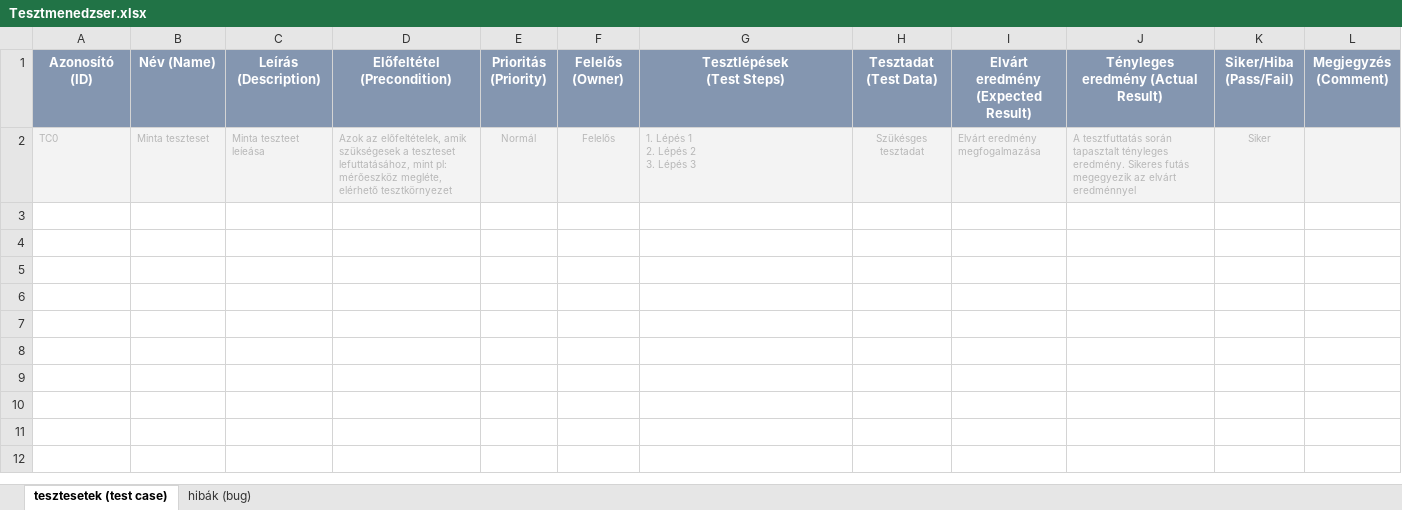
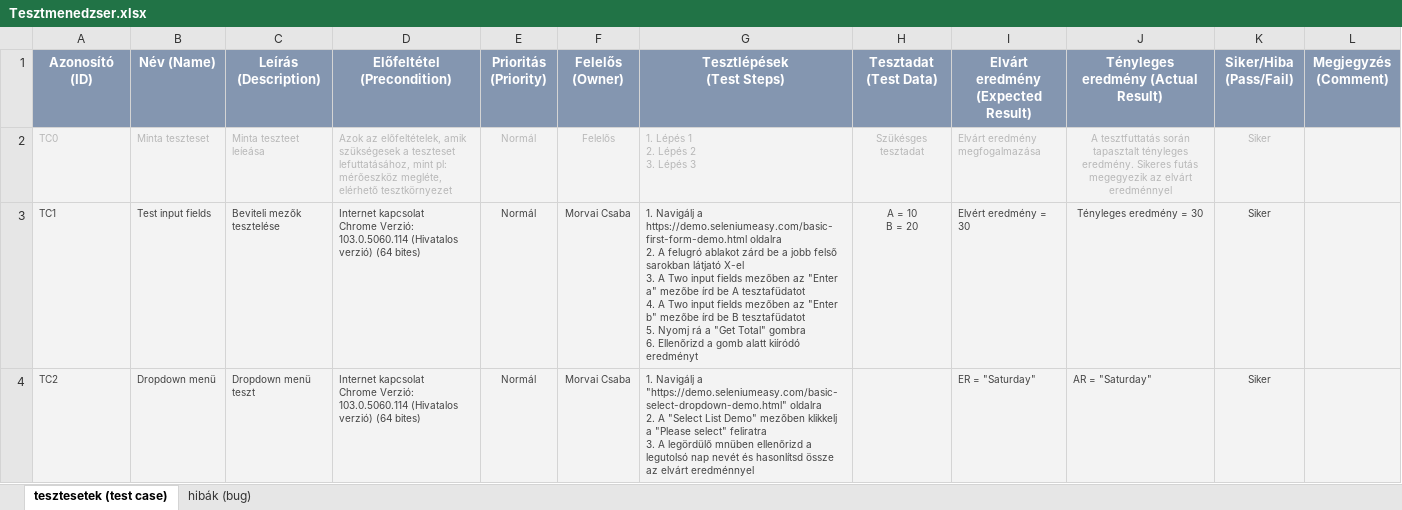
Before and after one commit to CodecoolGlobal/kepesito-vizsga-2022-Morcsabi, an Excel workbook: Tesztmenedzser.xlsx, sheet tesztesetek (test case), drawn as a sheet; only a part is shown; values as stored, in another font and other column widths than the file's, no borders; charts and pictures and conditional formats not drawn; ↵ is a line break in a cell; the diff covers the shown part only; the diff names each change by its address in the sheet, - before the commit and + after, or states it on an @@ line.

```diff
--- a/Tesztmenedzser.xlsx (sheet tesztesetek (test case))
+++ b/Tesztmenedzser.xlsx (sheet tesztesetek (test case))
-J2 alignment: left
+J2 alignment: center
+row 3: TC1 | Test input fields | Beviteli mezők tesztelése | Internet kapcsolat ↵ Chrome Verzió: 103.0.5060.114 (Hivatalos verzió) (64 bites) | Normál | Morvai Csaba | 1. Navigálj a https://demo.seleniumeasy.com/basic-first-form-demo.html oldalra ↵ 2. A felugró ablakot zárd be a jobb felső sarokban látjató X-el ↵ 3. A Two input fields mezőben az "Enter a" mezőbe írd be A tesztafüdatot ↵ 4. A Two input fields mezőben az "Enter b" mezőbe írd be B tesztafüdatot ↵ 5. Nyomj rá a "Get Total" gombra ↵ 6. Ellenőrizd a gomb alatt kiíródó eredményt | A = 10 ↵ B = 20 | Elvért eredmény = 30 | Tényleges eredmény = 30 | Siker
+row 4: TC2 | Dropdown menü | Dropdown menü teszt | Internet kapcsolat ↵ Chrome Verzió: 103.0.5060.114 (Hivatalos verzió) (64 bites) | Normál | Morvai Csaba | 1. Navigálj a "https://demo.seleniumeasy.com/basic-select-dropdown-demo.html" oldalra ↵ 2. A "Select List Demo" mezőben klikkelj a "Please select" feliratra ↵ 3. A legördülő mnüben ellenőrizd a legutolsó nap nevét és hasonlítsd össze az elvárt eredménnyel |  | ER = "Saturday" | AR = "Saturday" | Siker
```
Also changed, not shown: 3 added rows elsewhere in this sheet, charts or pictures, 26 other files.
